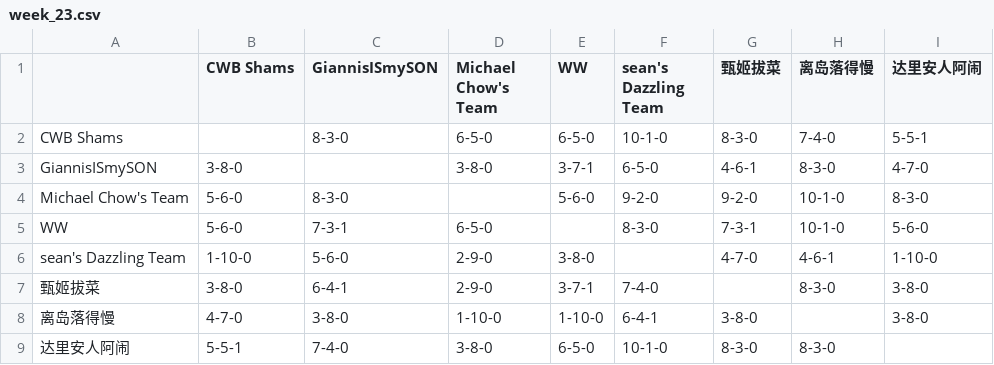
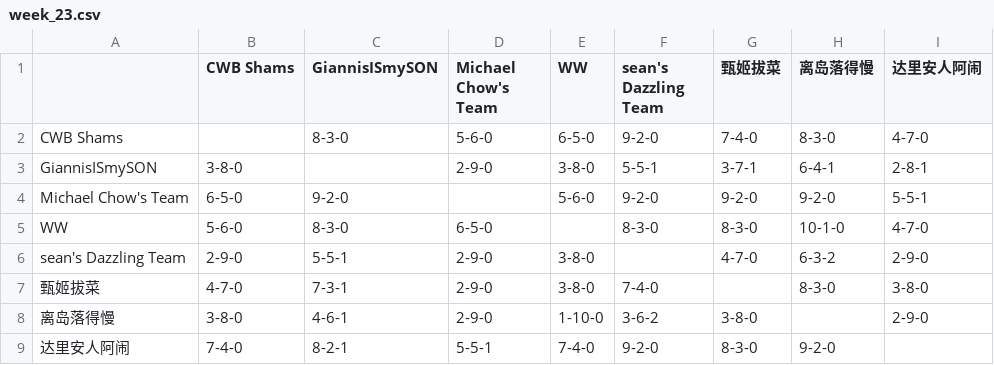
Before and after one commit to williamww19/fantasy, a CSV file: data/league_24138/weekly_summary/week_23.csv, drawn as a sheet.

```diff
--- a/data/league_24138/weekly_summary/week_23.csv
+++ b/data/league_24138/weekly_summary/week_23.csv
@@ -1,9 +1,9 @@
 ,CWB Shams,GiannisISmySON,Michael Chow's Team,WW,sean's Dazzling Team,甄姬拔菜,离岛落得慢,达里安人阿闹
-CWB Shams,,8-3-0,6-5-0,6-5-0,10-1-0,8-3-0,7-4-0,5-5-1
-GiannisISmySON,3-8-0,,3-8-0,3-7-1,6-5-0,4-6-1,8-3-0,4-7-0
-Michael Chow's Team,5-6-0,8-3-0,,5-6-0,9-2-0,9-2-0,10-1-0,8-3-0
-WW,5-6-0,7-3-1,6-5-0,,8-3-0,7-3-1,10-1-0,5-6-0
-sean's Dazzling Team,1-10-0,5-6-0,2-9-0,3-8-0,,4-7-0,4-6-1,1-10-0
-甄姬拔菜,3-8-0,6-4-1,2-9-0,3-7-1,7-4-0,,8-3-0,3-8-0
-离岛落得慢,4-7-0,3-8-0,1-10-0,1-10-0,6-4-1,3-8-0,,3-8-0
-达里安人阿闹,5-5-1,7-4-0,3-8-0,6-5-0,10-1-0,8-3-0,8-3-0,
+CWB Shams,,8-3-0,5-6-0,6-5-0,9-2-0,7-4-0,8-3-0,4-7-0
+GiannisISmySON,3-8-0,,2-9-0,3-8-0,5-5-1,3-7-1,6-4-1,2-8-1
+Michael Chow's Team,6-5-0,9-2-0,,5-6-0,9-2-0,9-2-0,9-2-0,5-5-1
+WW,5-6-0,8-3-0,6-5-0,,8-3-0,8-3-0,10-1-0,4-7-0
+sean's Dazzling Team,2-9-0,5-5-1,2-9-0,3-8-0,,4-7-0,6-3-2,2-9-0
+甄姬拔菜,4-7-0,7-3-1,2-9-0,3-8-0,7-4-0,,8-3-0,3-8-0
+离岛落得慢,3-8-0,4-6-1,2-9-0,1-10-0,3-6-2,3-8-0,,2-9-0
+达里安人阿闹,7-4-0,8-2-1,5-5-1,7-4-0,9-2-0,8-3-0,9-2-0,
```
Also changed, not shown: data/league_24138/weekly_stats/week_23.csv, data/league_32858/weekly_stats/week_23.csv, 4 other files.
